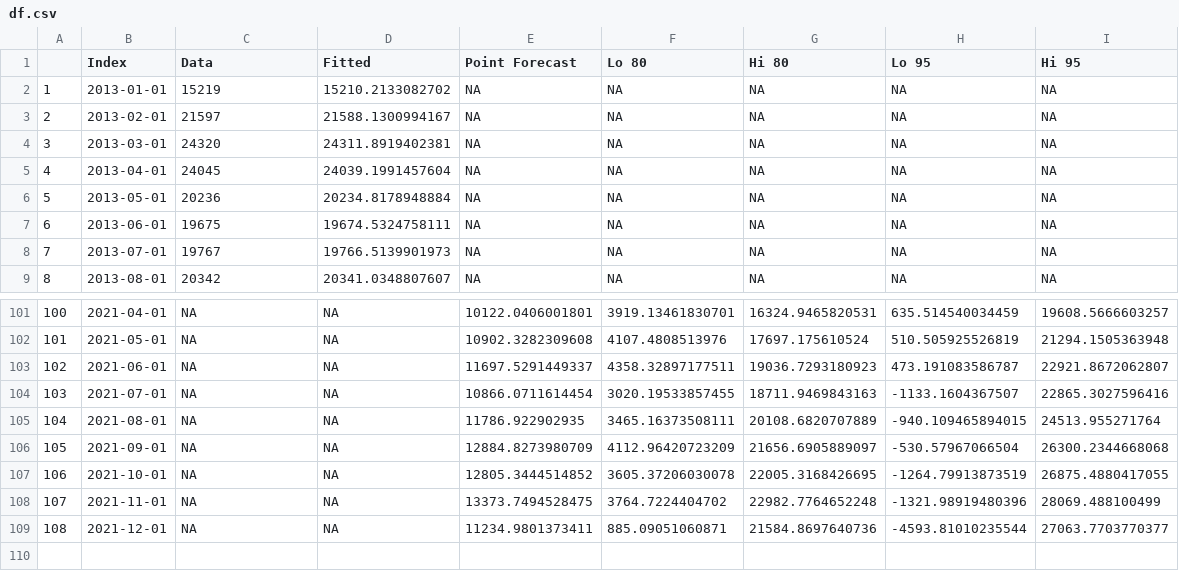
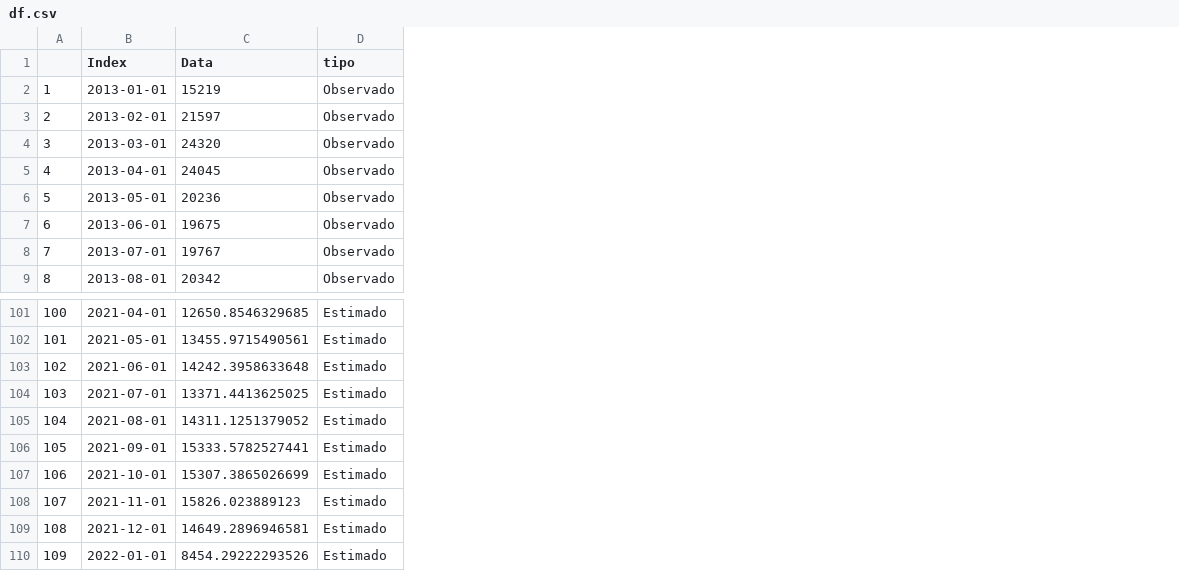
Before and after one commit to claudiodanielpc/forecast, a CSV file: df.csv, drawn as a sheet; only a part is shown, gaps mark what is left out; removed rows and columns are numbered as before the commit, all else as after; the diff covers the shown part only; the diff names each change by its address in the sheet, - before the commit and + after, or states it on an @@ line.

```diff
--- a/df.csv
+++ b/df.csv
-column D (Fitted), rows 2-9: 15210.2133082702 | 21588.1300994167 | 24311.8919402381 | 24039.1991457604 | 20234.8178948884 | 19674.5324758111 | 19766.5139901973 | 20341.0348807607; rows 101-109: all NA
-column E (Point Forecast), rows 2-9: all NA; rows 101-109: 10122.0406001801 | 10902.3282309608 | 11697.5291449337 | 10866.0711614454 | 11786.922902935 | 12884.8273980709 | 12805.3444514852 | 13373.7494528475 | 11234.9801373411
-column F (Lo 80), rows 2-9: all NA; rows 101-109: 3919.13461830701 | 4107.4808513976 | 4358.32897177511 | 3020.19533857455 | 3465.16373508111 | 4112.96420723209 | 3605.37206030078 | 3764.7224404702 | 885.09051060871
-column G (Hi 80), rows 2-9: all NA; rows 101-109: 16324.9465820531 | 17697.175610524 | 19036.7293180923 | 18711.9469843163 | 20108.6820707889 | 21656.6905889097 | 22005.3168426695 | 22982.7764652248 | 21584.8697640736
-column H (Lo 95), rows 2-9: all NA; rows 101-109: 635.514540034459 | 510.505925526819 | 473.191083586787 | -1133.1604367507 | -940.109465894015 | -530.57967066504 | -1264.79913873519 | -1321.98919480396 | -4593.81010235544
-column I (Hi 95), rows 2-9: all NA; rows 101-109: 19608.5666603257 | 21294.1505363948 | 22921.8672062807 | 22865.3027596416 | 24513.955271764 | 26300.2344668068 | 26875.4880417055 | 28069.488100499 | 27063.7703770377
+column D (tipo), rows 2-9: all Observado; rows 101-109: all Estimado
-C101 (Data): NA
+C101 (Data): 12650.8546329685
-C102 (Data): NA
+C102 (Data): 13455.9715490561
-C103 (Data): NA
+C103 (Data): 14242.3958633648
-C104 (Data): NA
+C104 (Data): 13371.4413625025
-C105 (Data): NA
+C105 (Data): 14311.1251379052
-C106 (Data): NA
+C106 (Data): 15333.5782527441
-C107 (Data): NA
+C107 (Data): 15307.3865026699
-C108 (Data): NA
+C108 (Data): 15826.023889123
-C109 (Data): NA
+C109 (Data): 14649.2896946581
+row 110: 109 | 2022-01-01 | 8454.29222293526 | Estimado
```
Also changed, not shown: 19 edited cells elsewhere in this file, pibvar.csv, pruebatrim.csv, 4 other files.
